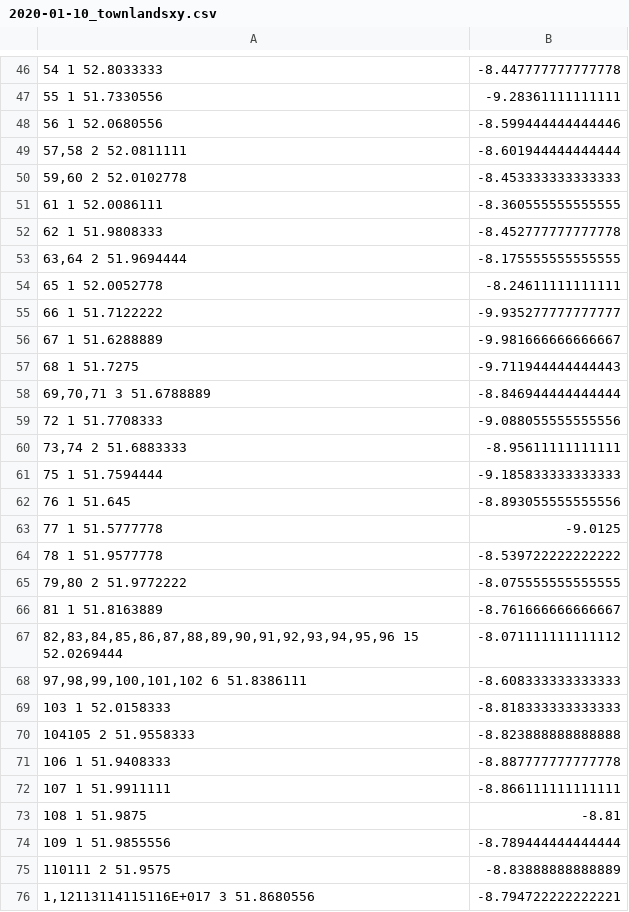
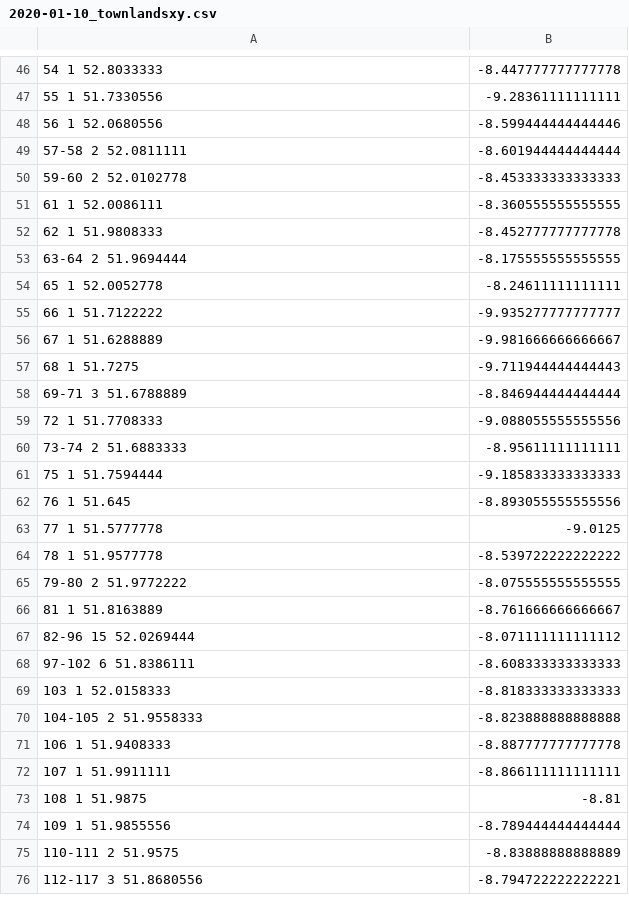
Before and after one commit to ogi-ogham/oghamaps, a CSV file: analysis/data/raw_data/2020-01-10_townlandsxy.csv, drawn as a sheet; only a part is shown, gaps mark what is left out; the diff covers the shown part only; the diff names each change by its address in the sheet, - before the commit and + after, or states it on an @@ line.

```diff
--- a/analysis/data/raw_data/2020-01-10_townlandsxy.csv
+++ b/analysis/data/raw_data/2020-01-10_townlandsxy.csv
-A49: 57,58 2 52.0811111
+A49: 57-58 2 52.0811111
-A50: 59,60 2 52.0102778
+A50: 59-60 2 52.0102778
-A53: 63,64 2 51.9694444
+A53: 63-64 2 51.9694444
-A58: 69,70,71 3 51.6788889
+A58: 69-71 3 51.6788889
-A60: 73,74 2 51.6883333
+A60: 73-74 2 51.6883333
-A65: 79,80 2 51.9772222
+A65: 79-80 2 51.9772222
-A67: 82,83,84,85,86,87,88,89,90,91,92,93,94,95,96 15 52.0269444
+A67: 82-96 15 52.0269444
-A68: 97,98,99,100,101,102 6 51.8386111
+A68: 97-102 6 51.8386111
-A70: 104105 2 51.9558333
+A70: 104-105 2 51.9558333
-A75: 110111 2 51.9575
+A75: 110-111 2 51.9575
-A76: 1,12113114115116E+017 3 51.8680556
+A76: 112-117 3 51.8680556
```
Also changed, not shown: 37 edited cells elsewhere in this file, 25 other files.
